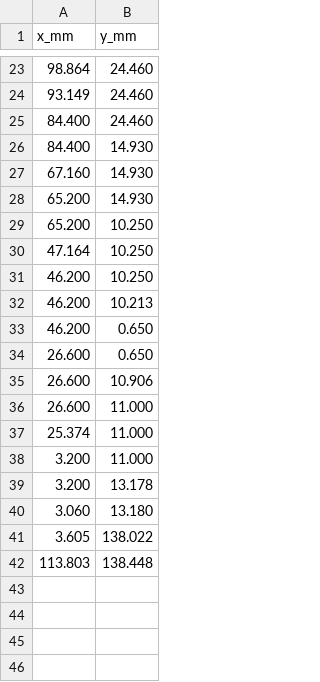
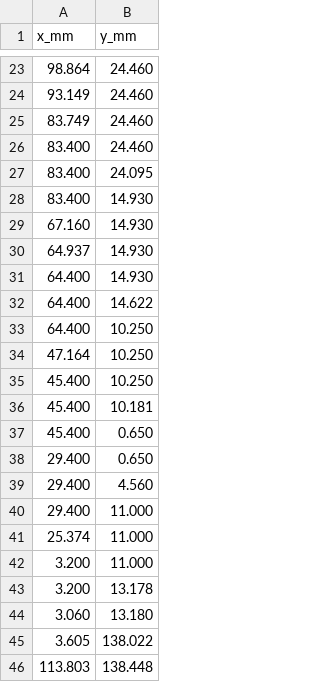
Before and after one commit to koorayworks/7spromax-case, a CSV file: template/pcb_outline3_short.csv, drawn as a sheet; only a part is shown, gaps mark what is left out.

```diff
--- a/template/pcb_outline3_short.csv
+++ b/template/pcb_outline3_short.csv
@@ -24,14 +24,18 @@ x_mm,y_mm
 93.149,24.460
-84.400,24.460
-84.400,14.930
+83.749,24.460
+83.400,24.460
+83.400,24.095
+83.400,14.930
 67.160,14.930
-65.200,14.930
-65.200,10.250
+64.937,14.930
+64.400,14.930
+64.400,14.622
+64.400,10.250
 47.164,10.250
-46.200,10.250
-46.200,10.213
-46.200,0.650
-26.600,0.650
-26.600,10.906
-26.600,11.000
+45.400,10.250
+45.400,10.181
+45.400,0.650
+29.400,0.650
+29.400,4.560
+29.400,11.000
 25.374,11.000
```
Also changed, not shown: template/pcb_outline3_long.csv, 9 other files.
